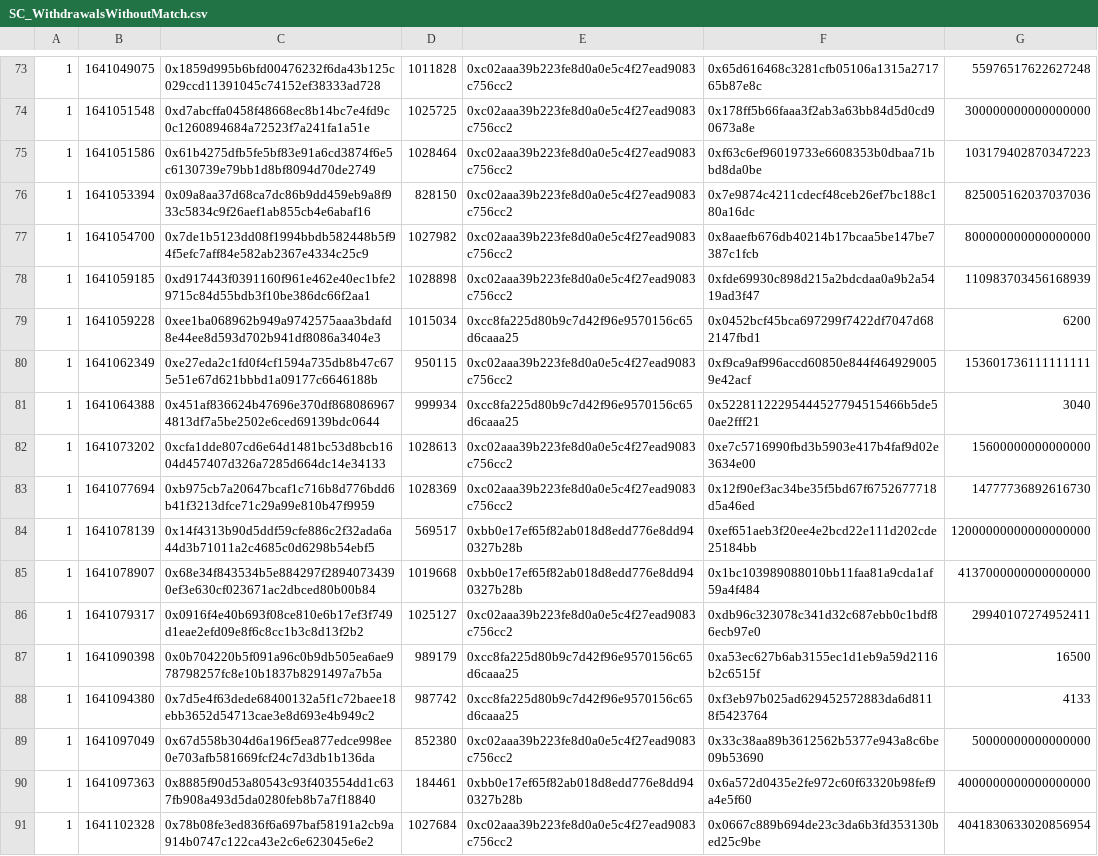
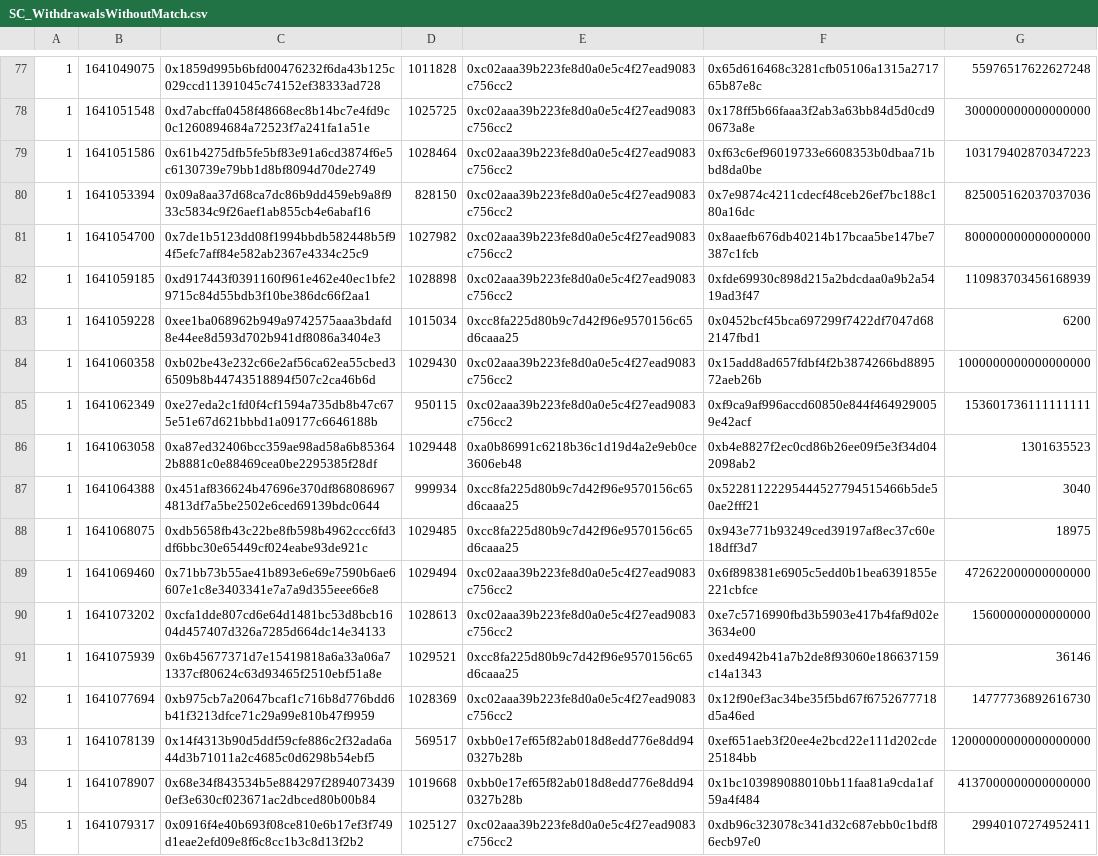
Before and after one commit to AndreAugusto11/XChainWatcher, a CSV file: cross-chain-rules-validator/datalog/ronin-bridge/results/SC_WithdrawalsWithoutMatch.csv, drawn as a sheet; only a part is shown, gaps mark what is left out; the shorter side is filled out with more unchanged rows; the diff covers the shown part only.

Commit message:
Add cctx finality to cctx withdrawals
Signed-off-by: André Augusto <andre.augusto@tecnico.ulisboa.pt>

```diff
--- a/cross-chain-rules-validator/datalog/ronin-bridge/results/SC_WithdrawalsWithoutMatch.csv
+++ b/cross-chain-rules-validator/datalog/ronin-bridge/results/SC_WithdrawalsWithoutMatch.csv
@@ -79,5 +83,10 @@
 1	1641059228	0xee1ba068962b949a9742575aaa3bdafd8e44ee8d593d702b941df8086a3404e3	1015034	0xcc8fa225d80b9c7d42f96e9570156c65d6caaa25	0x0452bcf45bca697299f7422df7047d682147fbd1	6200
+1	1641060358	0xb02be43e232c66e2af56ca62ea55cbed36509b8b44743518894f507c2ca46b6d	1029430	0xc02aaa39b223fe8d0a0e5c4f27ead9083c756cc2	0x15add8ad657fdbf4f2b3874266bd889572aeb26b	1000000000000000000
 1	1641062349	0xe27eda2c1fd0f4cf1594a735db8b47c675e51e67d621bbbd1a09177c6646188b	950115	0xc02aaa39b223fe8d0a0e5c4f27ead9083c756cc2	0xf9ca9af996accd60850e844f4649290059e42acf	153601736111111111
+1	1641063058	0xa87ed32406bcc359ae98ad58a6b853642b8881c0e88469cea0be2295385f28df	1029448	0xa0b86991c6218b36c1d19d4a2e9eb0ce3606eb48	0xb4e8827f2ec0cd86b26ee09f5e3f34d042098ab2	1301635523
 1	1641064388	0x451af836624b47696e370df8680869674813df7a5be2502e6ced69139bdc0644	999934	0xcc8fa225d80b9c7d42f96e9570156c65d6caaa25	0x52281122295444527794515466b5de50ae2fff21	3040
+1	1641068075	0xdb5658fb43c22be8fb598b4962ccc6fd3df6bbc30e65449cf024eabe93de921c	1029485	0xcc8fa225d80b9c7d42f96e9570156c65d6caaa25	0x943e771b93249ced39197af8ec37c60e18dff3d7	18975
+1	1641069460	0x71bb73b55ae41b893e6e69e7590b6ae6607e1c8e3403341e7a7a9d355eee66e8	1029494	0xc02aaa39b223fe8d0a0e5c4f27ead9083c756cc2	0x6f898381e6905c5edd0b1bea6391855e221cbfce	472622000000000000
 1	1641073202	0xcfa1dde807cd6e64d1481bc53d8bcb1604d457407d326a7285d664dc14e34133	1028613	0xc02aaa39b223fe8d0a0e5c4f27ead9083c756cc2	0xe7c5716990fbd3b5903e417b4faf9d02e3634e00	15600000000000000
+1	1641075939	0x6b45677371d7e15419818a6a33a06a71337cf80624c63d93465f2510ebf51a8e	1029521	0xcc8fa225d80b9c7d42f96e9570156c65d6caaa25	0xed4942b41a7b2de8f93060e186637159c14a1343	36146
 1	1641077694	0xb975cb7a20647bcaf1c716b8d776bdd6b41f3213dfce71c29a99e810b47f9959	1028369	0xc02aaa39b223fe8d0a0e5c4f27ead9083c756cc2	0x12f90ef3ac34be35f5bd67f6752677718d5a46ed	14777736892616730
```
Also changed, not shown: 19 added rows elsewhere in this file, 4 other files.
